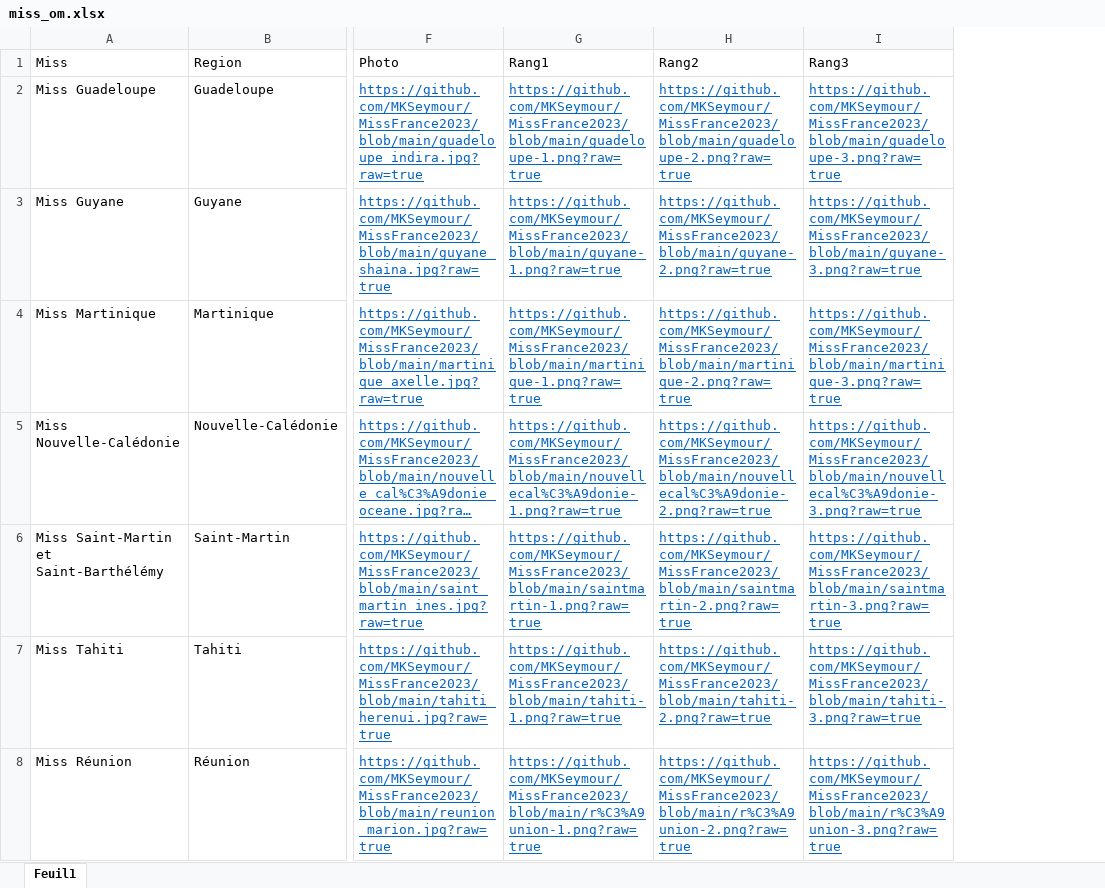
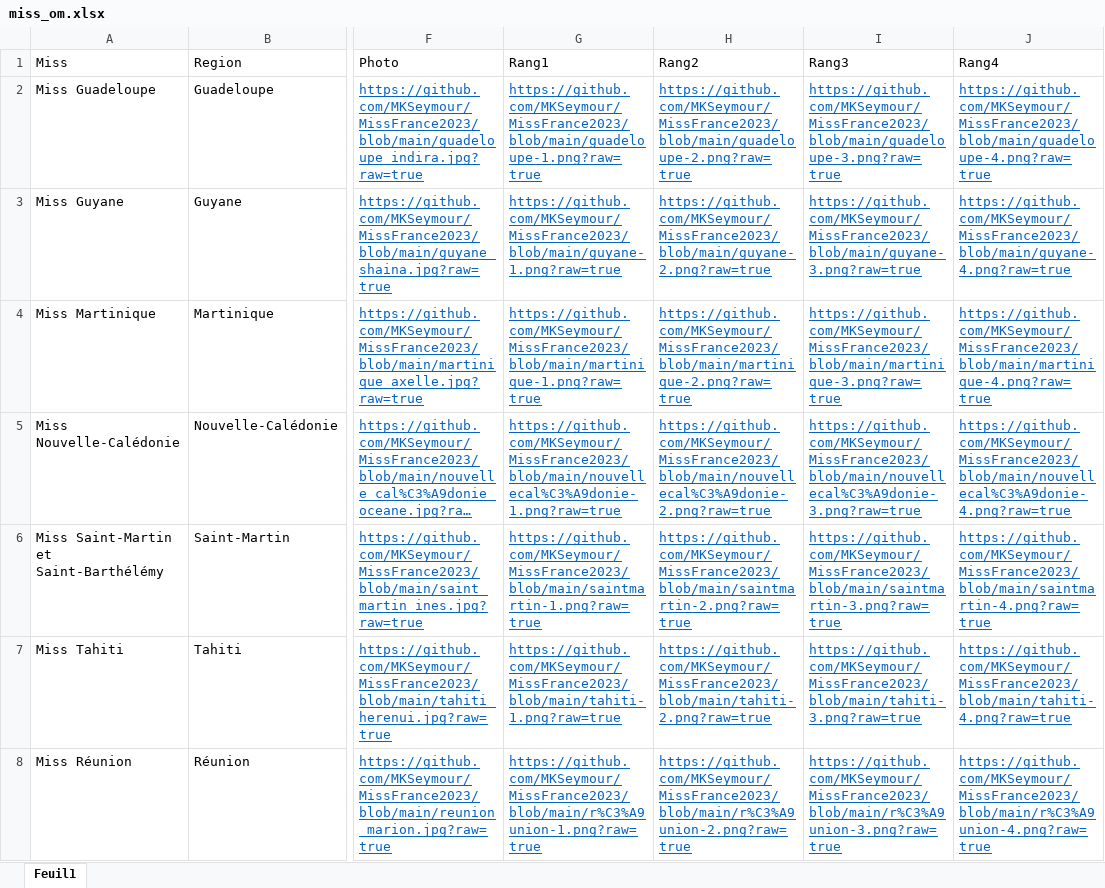
Before and after one commit to MKSeymour/MissFrance2023, an Excel workbook: miss_om.xlsx, sheet Feuil1, drawn as a sheet; only a part is shown, gaps mark what is left out; long unchanged cells end in …; values as stored, in another font and other column widths than the file's, no borders; the diff names each change by its address in the sheet, - before the commit and + after, or states it on an @@ line.

Commit message:
Add files via upload

```diff
--- a/miss_om.xlsx (sheet Feuil1)
+++ b/miss_om.xlsx (sheet Feuil1)
+column J (Rang4), rows 2-8: https://github.com/MKSeymour/MissFrance2023/blob/main/guadeloupe-4.png?raw=true | https://github.com/MKSeymour/MissFrance2023/blob/main/guyane-4.png?raw=true | https://github.com/MKSeymour/MissFrance2023/blob/main/martinique-4.png?raw=true | https://github.com/MKSeymour/MissFrance2023/blob/main/nouvellecal%C3%A9donie-4.png?raw=true | https://github.com/MKSeymour/MissFrance2023/blob/main/saintmartin-4.png?raw=true | https://github.com/MKSeymour/MissFrance2023/blob/main/tahiti-4.png?raw=true | https://github.com/MKSeymour/MissFrance2023/blob/main/r%C3%A9union-4.png?raw=true
```
